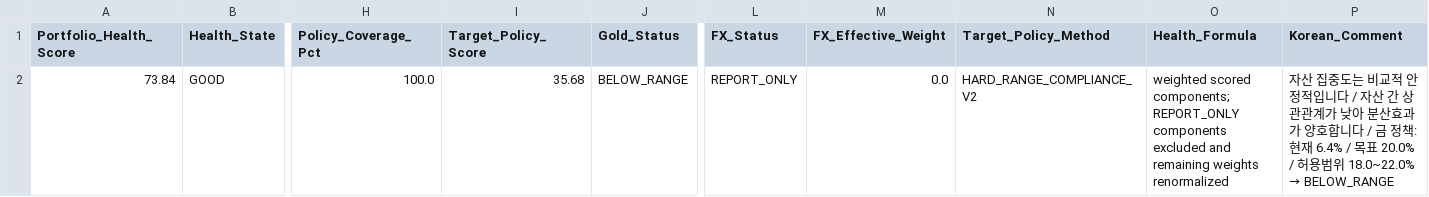
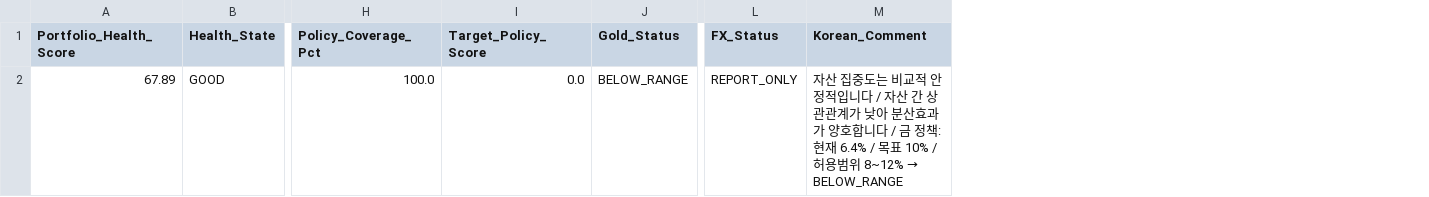
Before and after one commit to mia2628/portfolio_intelligence, a CSV file: outputs/step07/portfolio_health_summary.csv, drawn as a sheet; only a part is shown, gaps mark what is left out; removed rows and columns are numbered as before the commit, all else as after; the diff names each change by its address in the sheet, - before the commit and + after, or states it on an @@ line.

```diff
--- a/outputs/step07/portfolio_health_summary.csv
+++ b/outputs/step07/portfolio_health_summary.csv
-column M (FX_Effective_Weight), row 2: 0.0
-column N (Target_Policy_Method), row 2: HARD_RANGE_COMPLIANCE_V2
-column O (Health_Formula), row 2: weighted scored components; REPORT_ONLY components excluded and remaining weights renormalized
-A2 (Portfolio_Health_Score): 73.84
+A2 (Portfolio_Health_Score): 67.89
-I2 (Target_Policy_Score): 35.68
+I2 (Target_Policy_Score): 0.0
@@ M2 (Korean_Comment): …/ 목표 20.0% / 허용범위 18.0~22.0% → BELOW_RANGE → …/ 목표 10% / 허용범위 8~12% → BELOW_RANGE @@
```
Also changed, not shown: outputs/step05/risk_details.csv, outputs/step05/risk_summary.csv, 28 other files.
